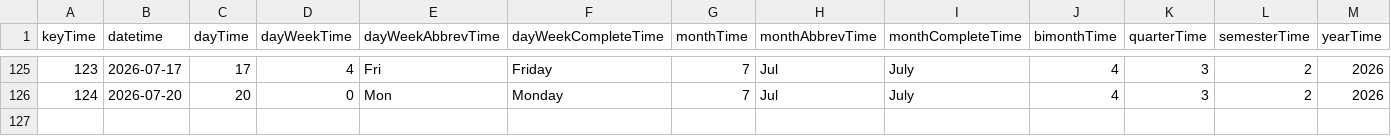
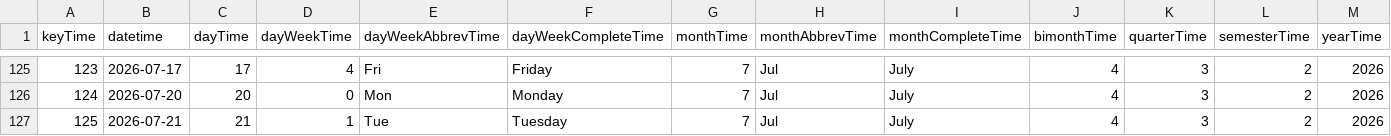
Before and after one commit to mariobignami/Radar-B3, a CSV file: data/raw/dimTime.csv, drawn as a sheet; only a part is shown, gaps mark what is left out.

```diff
--- a/data/raw/dimTime.csv
+++ b/data/raw/dimTime.csv
@@ -126 +126,2 @@ keyTime,datetime,dayTime,dayWeekTime,dayWeekAbbrevTime,dayWeekCompleteTime,month
 124,2026-07-20,20,0,Mon,Monday,7,Jul,July,4,3,2,2026
+125,2026-07-21,21,1,Tue,Tuesday,7,Jul,July,4,3,2,2026
```
Also changed, not shown: data/raw/dimCompany.csv, 6 other files.
